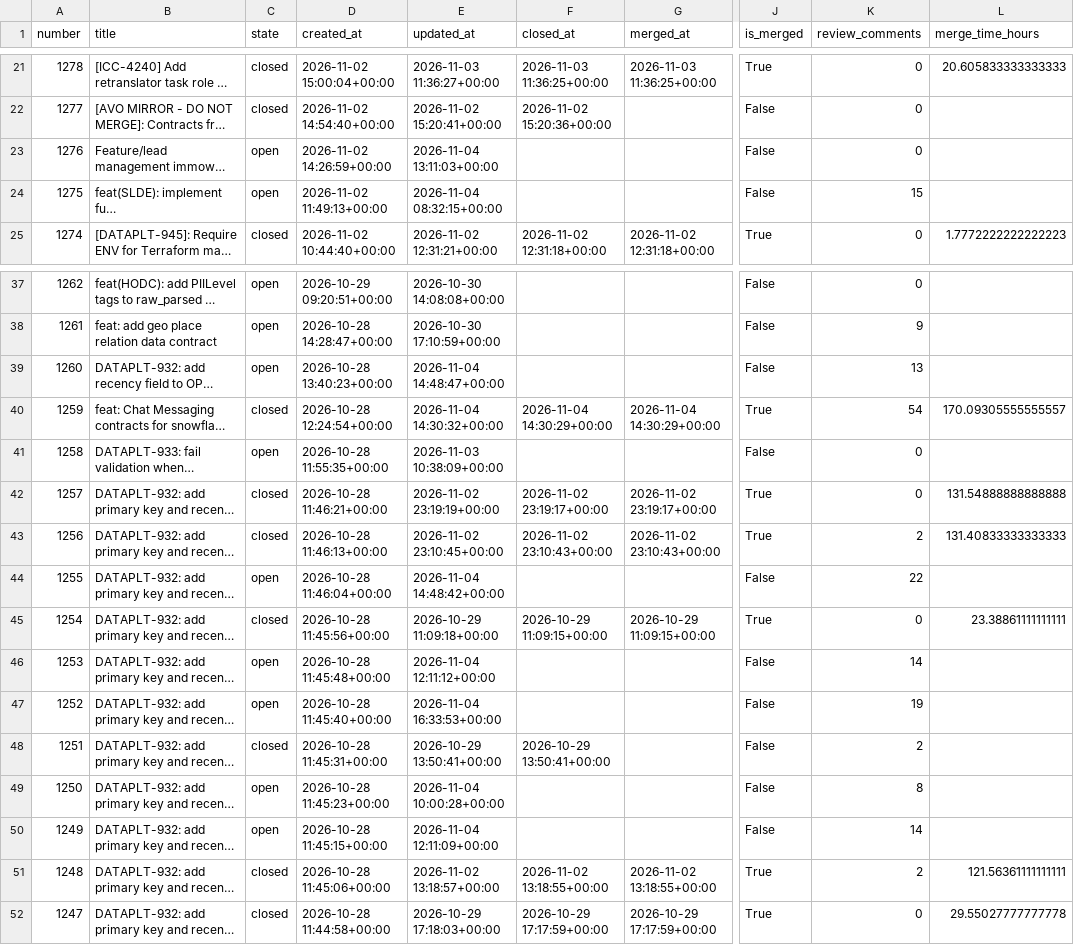
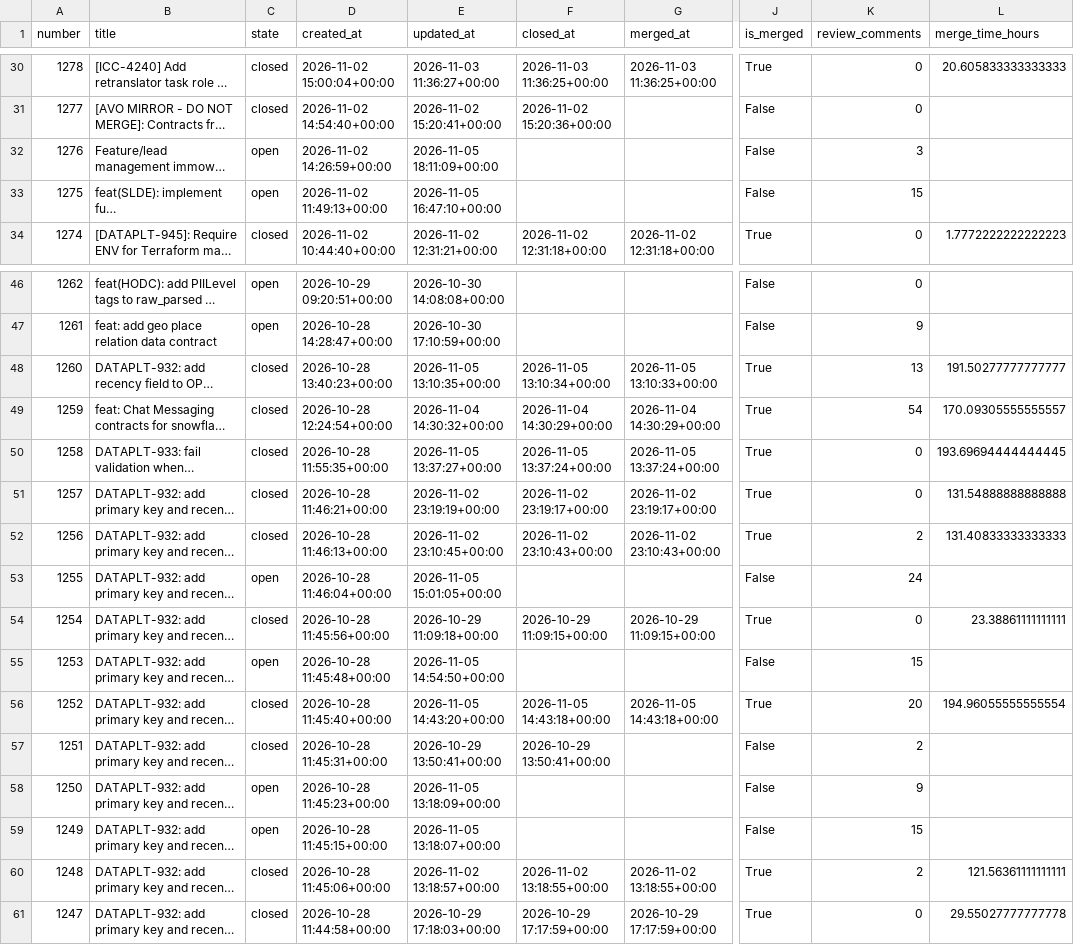
Before and after one commit to aviv-fathallahelmasri/github-pr-analytics, a CSV file: dashboard/data/pr_data.csv, drawn as a sheet; only a part is shown, gaps mark what is left out; long unchanged cells end in …; addresses are those after the commit; the diff covers the shown part only; the diff names each change by its address in the sheet, - before the commit and + after, or states it on an @@ line.

```diff
--- a/dashboard/data/pr_data.csv
+++ b/dashboard/data/pr_data.csv
-E32 (updated_at): 2026-11-04 13:11:03+00:00
+E32 (updated_at): 2026-11-05 18:11:09+00:00
-K32 (review_comments): 0
+K32 (review_comments): 3
-E33 (updated_at): 2026-11-04 08:32:15+00:00
+E33 (updated_at): 2026-11-05 16:47:10+00:00
-C48 (state): open
+C48 (state): closed
-E48 (updated_at): 2026-11-04 14:48:47+00:00
+E48 (updated_at): 2026-11-05 13:10:35+00:00
-F48 (closed_at): (empty)
+F48 (closed_at): 2026-11-05 13:10:34+00:00
-G48 (merged_at): (empty)
+G48 (merged_at): 2026-11-05 13:10:33+00:00
-J48 (is_merged): False
+J48 (is_merged): True
-L48 (merge_time_hours): (empty)
+L48 (merge_time_hours): 191.50277777777777
-C50 (state): open
+C50 (state): closed
-E50 (updated_at): 2026-11-03 10:38:09+00:00
+E50 (updated_at): 2026-11-05 13:37:27+00:00
-F50 (closed_at): (empty)
+F50 (closed_at): 2026-11-05 13:37:24+00:00
-G50 (merged_at): (empty)
+G50 (merged_at): 2026-11-05 13:37:24+00:00
-J50 (is_merged): False
+J50 (is_merged): True
-L50 (merge_time_hours): (empty)
+L50 (merge_time_hours): 193.69694444444445
-E53 (updated_at): 2026-11-04 14:48:42+00:00
+E53 (updated_at): 2026-11-05 15:01:05+00:00
-K53 (review_comments): 22
+K53 (review_comments): 24
-E55 (updated_at): 2026-11-04 12:11:12+00:00
+E55 (updated_at): 2026-11-05 14:54:50+00:00
-K55 (review_comments): 14
+K55 (review_comments): 15
-C56 (state): open
+C56 (state): closed
-E56 (updated_at): 2026-11-04 16:33:53+00:00
+E56 (updated_at): 2026-11-05 14:43:20+00:00
-F56 (closed_at): (empty)
+F56 (closed_at): 2026-11-05 14:43:18+00:00
-G56 (merged_at): (empty)
+G56 (merged_at): 2026-11-05 14:43:18+00:00
-J56 (is_merged): False
+J56 (is_merged): True
-K56 (review_comments): 19
+K56 (review_comments): 20
-L56 (merge_time_hours): (empty)
+L56 (merge_time_hours): 194.96055555555554
-E58 (updated_at): 2026-11-04 10:00:28+00:00
+E58 (updated_at): 2026-11-05 13:18:09+00:00
-K58 (review_comments): 8
+K58 (review_comments): 9
-E59 (updated_at): 2026-11-04 12:11:09+00:00
+E59 (updated_at): 2026-11-05 13:18:07+00:00
-K59 (review_comments): 14
+K59 (review_comments): 15
```
Also changed, not shown: 9 added rows and 47 edited cells elsewhere in this file, 2 other files.
